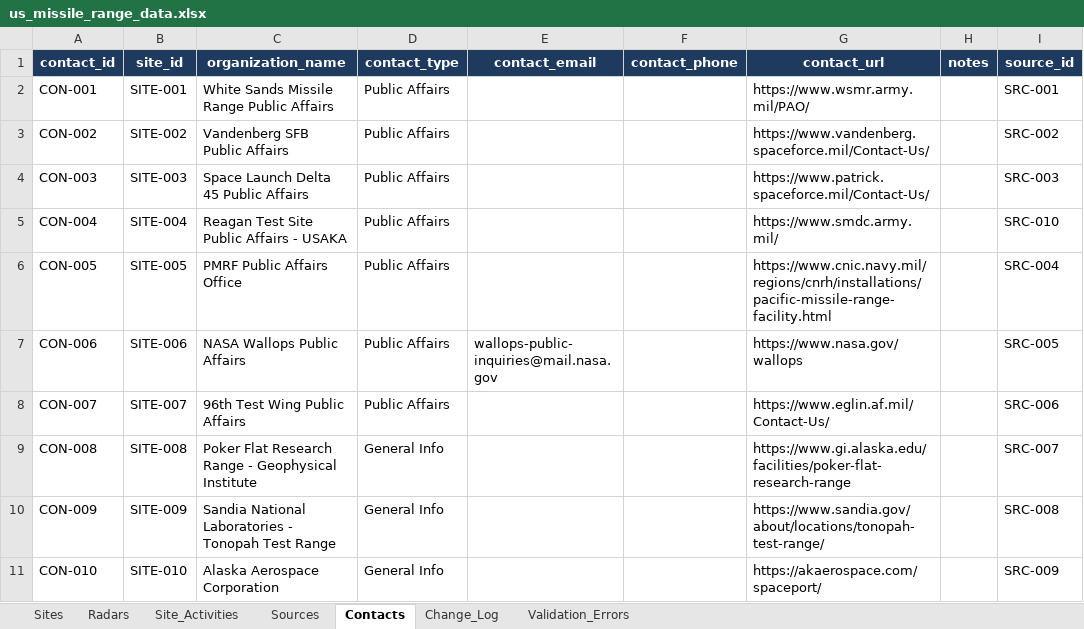
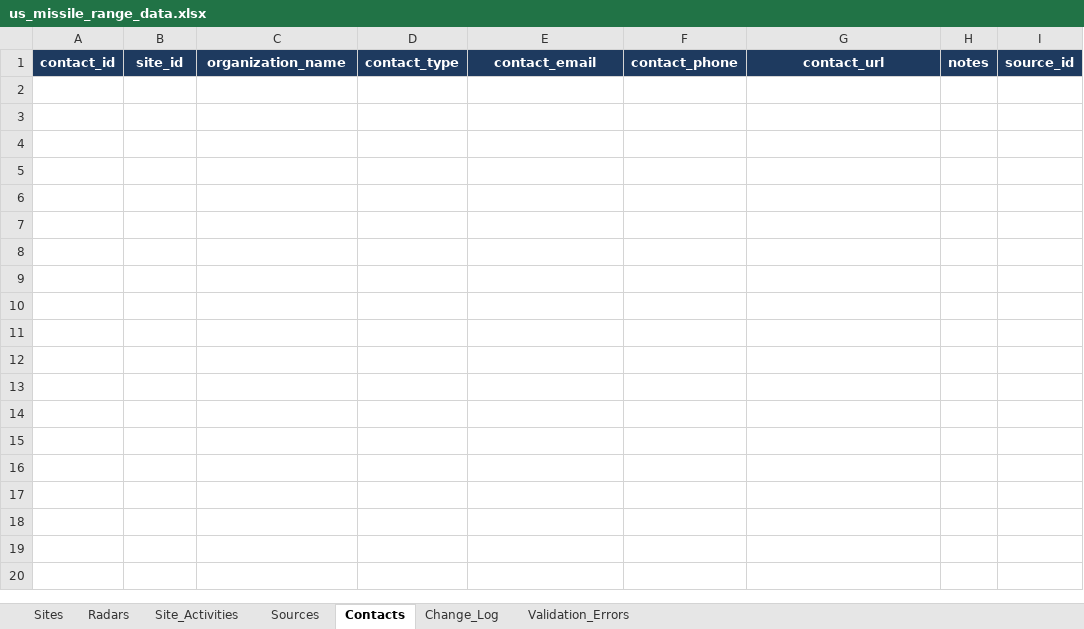
Before and after one commit to sanovsky-code/us-missile-range-app, an Excel workbook: data/us_missile_range_data.xlsx, sheet Contacts, drawn as a sheet; values as stored, in another font and other column widths than the file's, no borders; the diff names each change by its address in the sheet, - before the commit and + after, or states it on an @@ line.

```diff
--- a/data/us_missile_range_data.xlsx (sheet Contacts)
+++ b/data/us_missile_range_data.xlsx (sheet Contacts)
-row 2: CON-001 | SITE-001 | White Sands Missile Range Public Affairs | Public Affairs |  |  | https://www.wsmr.army.mil/PAO/ |  | SRC-001
-row 3: CON-002 | SITE-002 | Vandenberg SFB Public Affairs | Public Affairs |  |  | https://www.vandenberg.spaceforce.mil/Contact-Us/ |  | SRC-002
-row 4: CON-003 | SITE-003 | Space Launch Delta 45 Public Affairs | Public Affairs |  |  | https://www.patrick.spaceforce.mil/Contact-Us/ |  | SRC-003
-row 5: CON-004 | SITE-004 | Reagan Test Site Public Affairs - USAKA | Public Affairs |  |  | https://www.smdc.army.mil/ |  | SRC-010
-row 6: CON-005 | SITE-005 | PMRF Public Affairs Office | Public Affairs |  |  | https://www.cnic.navy.mil/regions/cnrh/installations/pacific-missile-range-facility.html |  | SRC-004
-row 7: CON-006 | SITE-006 | NASA Wallops Public Affairs | Public Affairs | wallops-public-inquiries@mail.nasa.gov |  | https://www.nasa.gov/wallops |  | SRC-005
-row 8: CON-007 | SITE-007 | 96th Test Wing Public Affairs | Public Affairs |  |  | https://www.eglin.af.mil/Contact-Us/ |  | SRC-006
-row 9: CON-008 | SITE-008 | Poker Flat Research Range - Geophysical Institute | General Info |  |  | https://www.gi.alaska.edu/facilities/poker-flat-research-range |  | SRC-007
-row 10: CON-009 | SITE-009 | Sandia National Laboratories - Tonopah Test Range | General Info |  |  | https://www.sandia.gov/about/locations/tonopah-test-range/ |  | SRC-008
-row 11: CON-010 | SITE-010 | Alaska Aerospace Corporation | General Info |  |  | https://akaerospace.com/spaceport/ |  | SRC-009
```
Also changed, not shown: sheet Sites, sheet Radars, sheet Site_Activities, sheet Sources, 9 other files.
